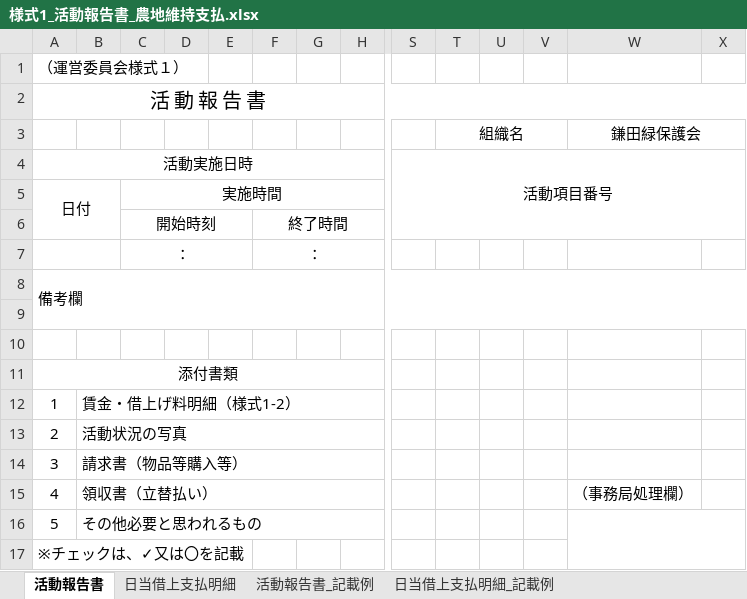
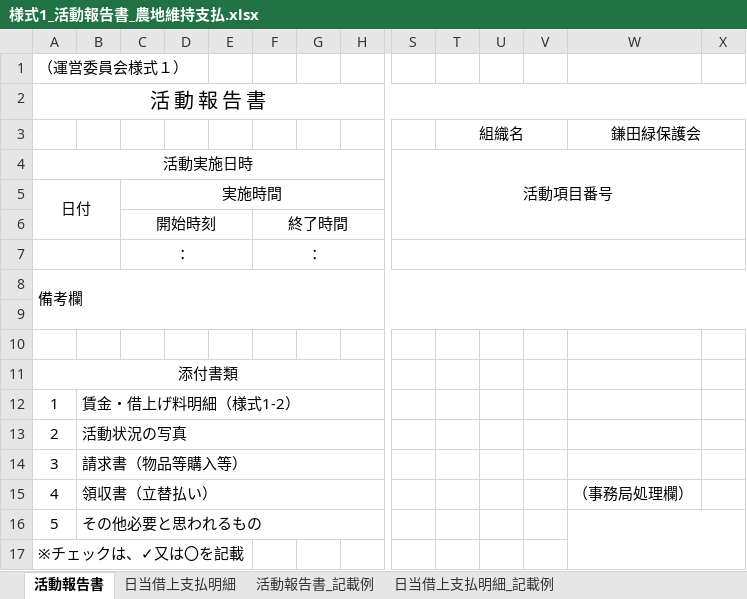
Before and after one commit to taro-saiki-koyusha/tamokuteki_kinouhakki_sokushin_erp, an Excel workbook: frontend/public/様式1_活動報告書_農地維持支払.xlsx, sheet 活動報告書, drawn as a sheet; only a part is shown, gaps mark what is left out; values as stored, in another font and other column widths than the file's, no borders; the diff names each change by its address in the sheet, - before the commit and + after, or states it on an @@ line.

Commit message:
Excelテンプレート更新

```diff
--- a/frontend/public/様式1_活動報告書_農地維持支払.xlsx (sheet 活動報告書)
+++ b/frontend/public/様式1_活動報告書_農地維持支払.xlsx (sheet 活動報告書)
+S7:X7 merged
```
